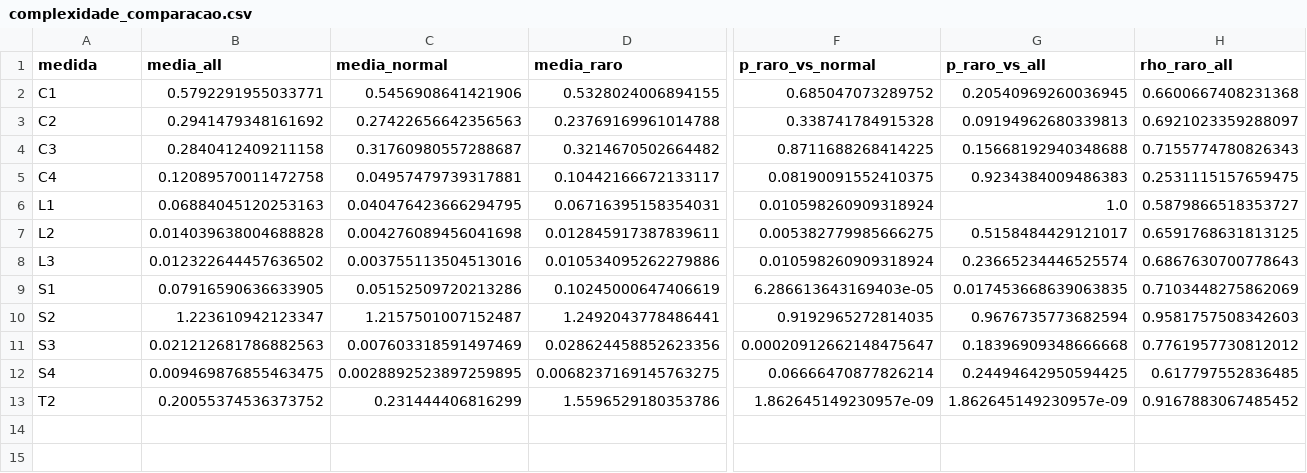
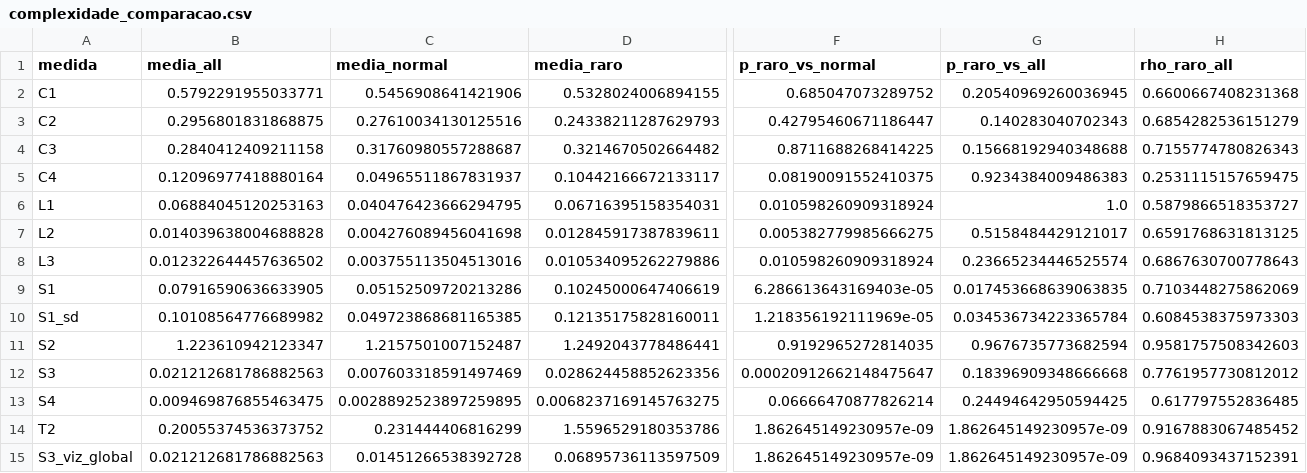
Before and after one commit to carloshendvpm/projeto01-mtl, a CSV file: complexidade_comparacao.csv, drawn as a sheet; only a part is shown, gaps mark what is left out; rows hold the shown columns only; the diff covers the shown part only; the diff names each change by its address in the sheet, - before the commit and + after, or states it on an @@ line.

```diff
--- a/complexidade_comparacao.csv
+++ b/complexidade_comparacao.csv
-B3 (media_all): 0.2941479348161692
+B3 (media_all): 0.2956801831868875
-C3 (media_normal): 0.27422656642356563
+C3 (media_normal): 0.27610034130125516
-D3 (media_raro): 0.23769169961014788
+D3 (media_raro): 0.24338211287629793
-F3 (p_raro_vs_normal): 0.338741784915328
+F3 (p_raro_vs_normal): 0.42795460671186447
-G3 (p_raro_vs_all): 0.09194962680339813
+G3 (p_raro_vs_all): 0.140283040702343
-H3 (rho_raro_all): 0.6921023359288097
+H3 (rho_raro_all): 0.6854282536151279
-B5 (media_all): 0.12089570011472758
+B5 (media_all): 0.12096977418880164
-C5 (media_normal): 0.04957479739317881
+C5 (media_normal): 0.04965511867831937
+row 10: S1_sd | 0.10108564776689982 | 0.049723868681165385 | 0.12135175828160011 | 1.218356192111969e-05 | 0.034536734223365784 | 0.6084538375973303
+row 15: S3_viz_global | 0.021212681786882563 | 0.01451266538392728 | 0.06895736113597509 | 1.862645149230957e-09 | 1.862645149230957e-09 | 0.9684093437152391
```
Also changed, not shown: 2 edited cells elsewhere in this file, X_complexidade.csv, complexidade.csv, 6 other files.
